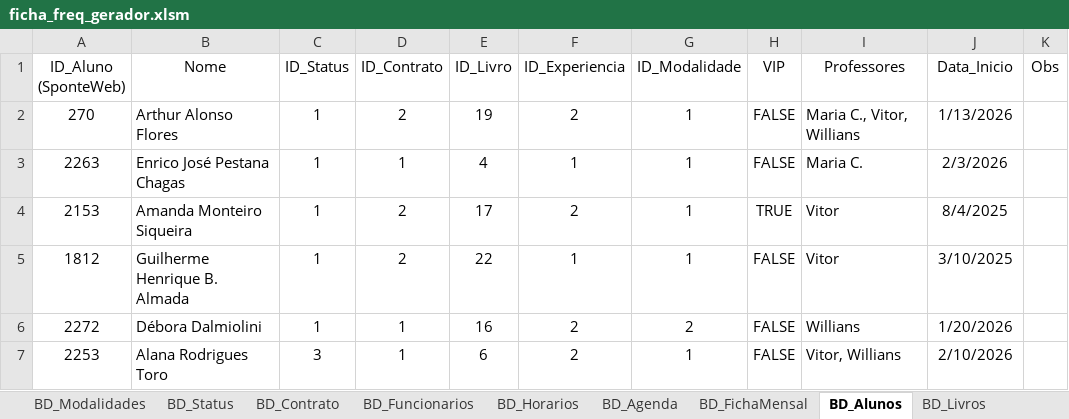
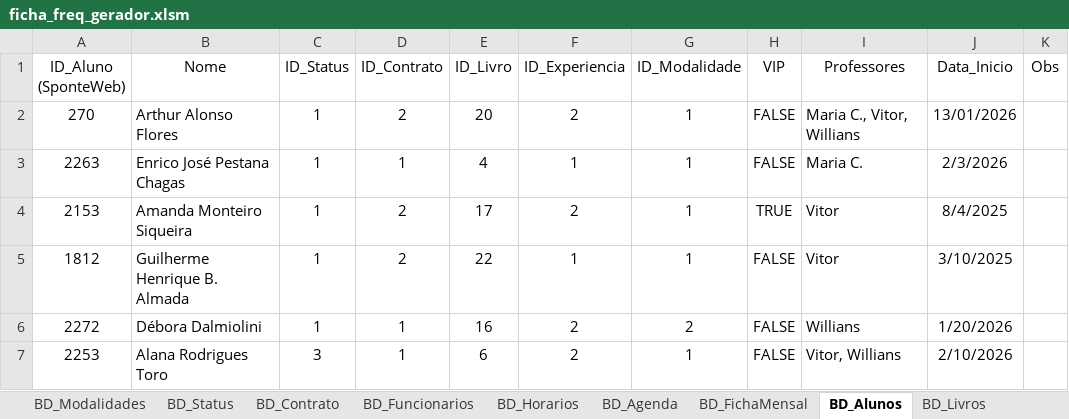
Before and after one commit to Vitor-rs/wizped_2, an Excel workbook: docs/ficha_freq_gerador.xlsm, sheet BD_Alunos, drawn as a sheet; only a part is shown; values as stored, in another font and other column widths than the file's, no borders; table styles not drawn; the diff names each change by its address in the sheet, - before the commit and + after, or states it on an @@ line.

```diff
--- a/docs/ficha_freq_gerador.xlsm (sheet BD_Alunos)
+++ b/docs/ficha_freq_gerador.xlsm (sheet BD_Alunos)
-E2 (ID_Livro): 19
+E2 (ID_Livro): 20
-J2 (Data_Inicio): 1/13/2026
+J2 (Data_Inicio): 13/01/2026
```
Also changed, not shown: sheet BD_Historico, sheet BD_Vinculo_Professor, 3 other files.
